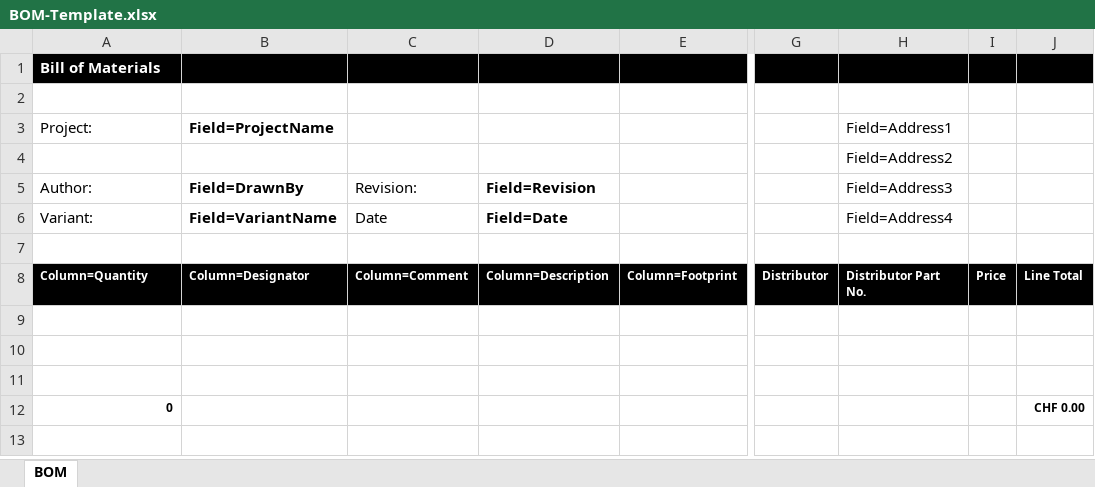
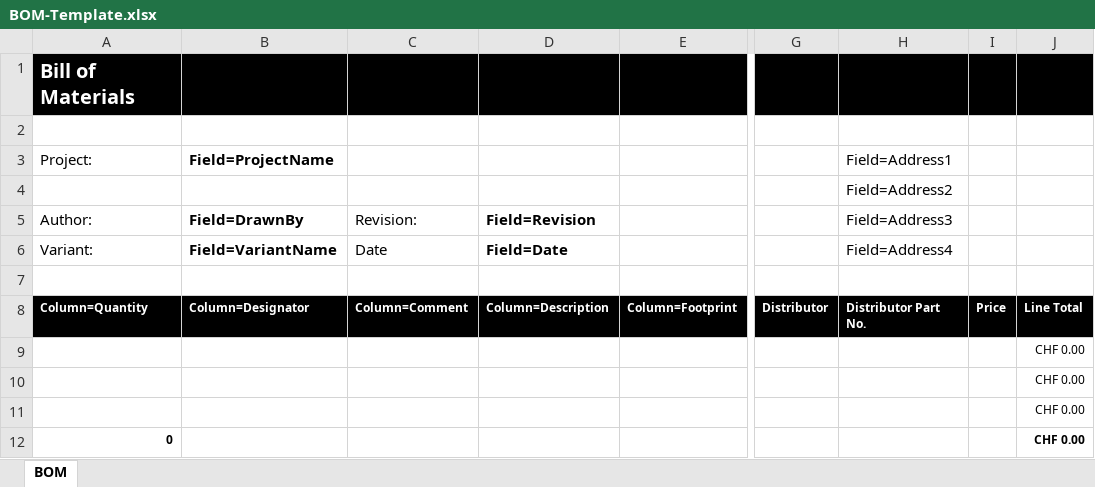
Before and after one commit to BFH-AudioStreamer/Hardware, an Excel workbook: Templates/BFH-Sheets/BOM-Template.xlsx, sheet BOM, drawn as a sheet; only a part is shown, gaps mark what is left out; values as stored, in another font and other column widths than the file's, no borders; charts and pictures not drawn; the diff names each change by its address in the sheet, - before the commit and + after, or states it on an @@ line.

```diff
--- a/Templates/BFH-Sheets/BOM-Template.xlsx (sheet BOM)
+++ b/Templates/BFH-Sheets/BOM-Template.xlsx (sheet BOM)
@@ A1 text size: larger @@
-J9:J11: (empty)
+J9:J11: CHF 0.00
```
Also changed, not shown: charts or pictures, 12 other files.
